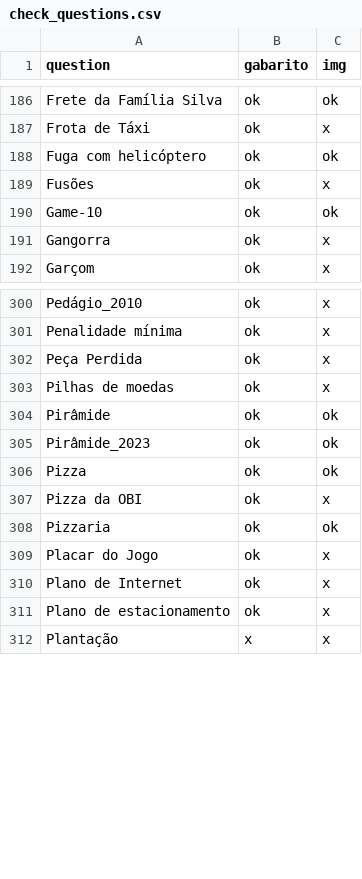
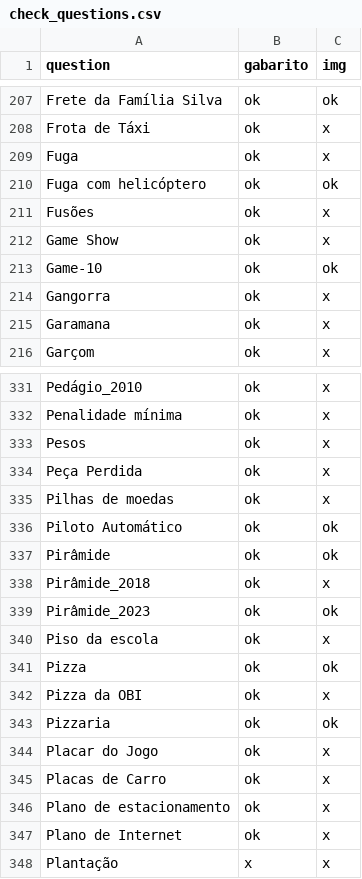
Before and after one commit to mestrevh/problems-of-the-obi, a CSV file: check_questions.csv, drawn as a sheet; only a part is shown, gaps mark what is left out; the diff covers the shown part only.

```diff
--- a/check_questions.csv
+++ b/check_questions.csv
@@ -187,6 +208,9 @@ Frete da Família Silva,ok,ok
 Frota de Táxi,ok,x
+Fuga,ok,x
 Fuga com helicóptero,ok,ok
 Fusões,ok,x
+Game Show,ok,x
 Game-10,ok,ok
 Gangorra,ok,x
+Garamana,ok,x
 Garçom,ok,x
@@ -301,6 +332,10 @@ Pedágio_2010,ok,x
 Penalidade mínima,ok,x
+Pesos,ok,x
 Peça Perdida,ok,x
 Pilhas de moedas,ok,x
+Piloto Automático,ok,ok
 Pirâmide,ok,ok
+Pirâmide_2018,ok,x
 Pirâmide_2023,ok,ok
+Piso da escola,ok,x
 Pizza,ok,ok
@@ -309,4 +344,5 @@ Pizzaria,ok,ok
 Placar do Jogo,ok,x
+Placas de Carro,ok,x
+Plano de estacionamento,ok,x
 Plano de Internet,ok,x
-Plano de estacionamento,ok,x
 Plantação,x,x
```
Also changed, not shown: 48 added rows, 4 removed rows and 9 moved rows elsewhere in this file, 2 other files.
